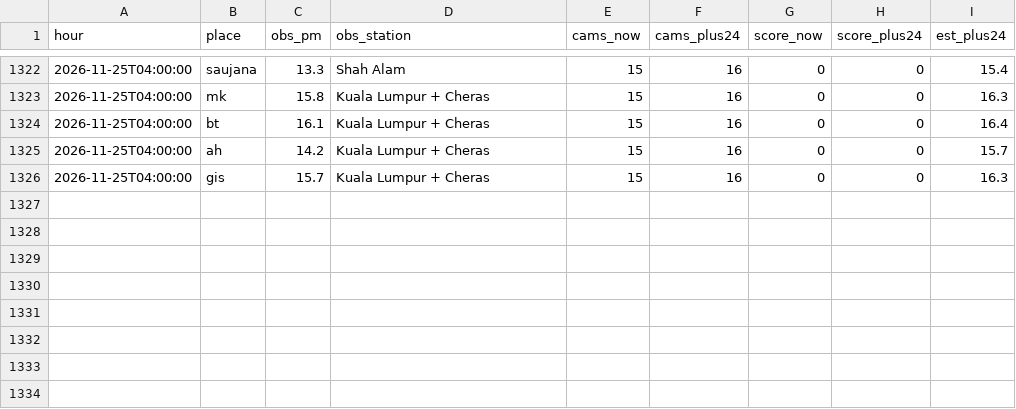
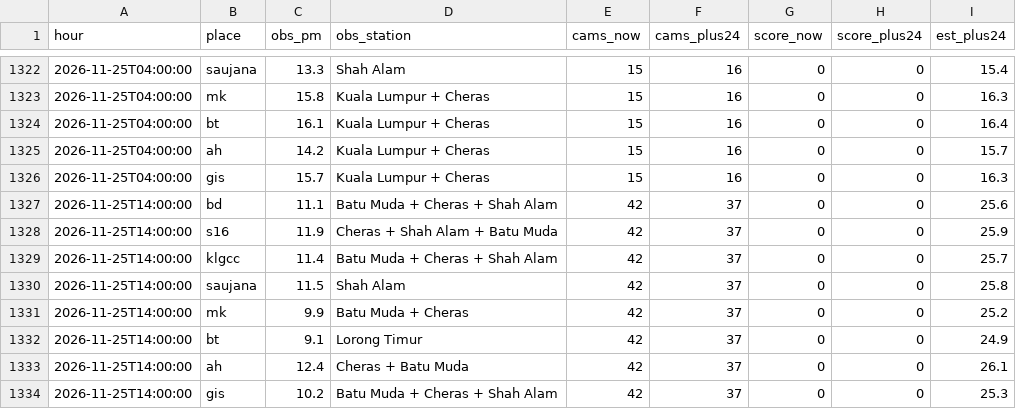
Before and after one commit to xdrbj5wqkf-lang/haze-watch, a CSV file: data/history.csv, drawn as a sheet; only a part is shown, gaps mark what is left out.

Commit message:
Hourly data 2026-11-25T14:00Z

```diff
--- a/data/history.csv
+++ b/data/history.csv
@@ -1326 +1326,9 @@ hour,place,obs_pm,obs_station,cams_now,cams_plus24,score_now,score_plus24,est_pl
 2026-11-25T04:00:00,gis,15.7,Kuala Lumpur + Cheras,15,16,0,0,16.3
+2026-11-25T14:00:00,bd,11.1,Batu Muda + Cheras + Shah Alam,42,37,0,0,25.6
+2026-11-25T14:00:00,s16,11.9,Cheras + Shah Alam + Batu Muda,42,37,0,0,25.9
+2026-11-25T14:00:00,klgcc,11.4,Batu Muda + Cheras + Shah Alam,42,37,0,0,25.7
+2026-11-25T14:00:00,saujana,11.5,Shah Alam,42,37,0,0,25.8
+2026-11-25T14:00:00,mk,9.9,Batu Muda + Cheras,42,37,0,0,25.2
+2026-11-25T14:00:00,bt,9.1,Lorong Timur,42,37,0,0,24.9
+2026-11-25T14:00:00,ah,12.4,Cheras + Batu Muda,42,37,0,0,26.1
+2026-11-25T14:00:00,gis,10.2,Batu Muda + Cheras + Shah Alam,42,37,0,0,25.3
```
